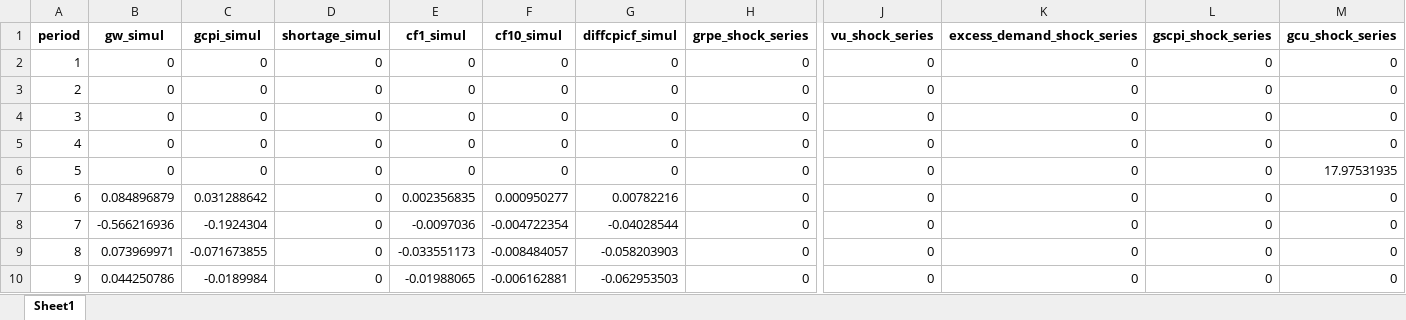
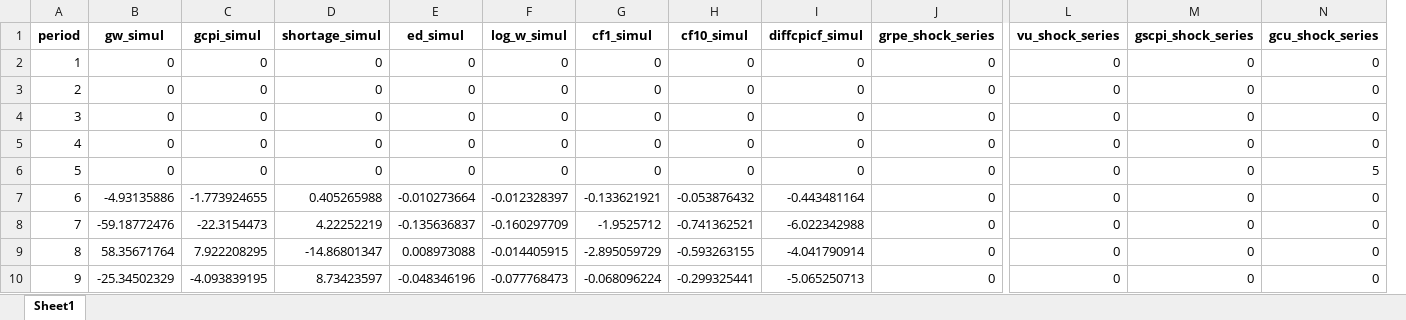
Before and after one commit to johnathansun/ec1499, an Excel workbook: Replication Package/Code and Data/(3) Core Results/IRFs/Output Data Python (New Model)/results_gcu.xlsx, sheet Sheet1, drawn as a sheet; only a part is shown, gaps mark what is left out; values as stored, in another font and other column widths than the file's, no borders; removed rows and columns are numbered as before the commit, all else as after; the diff covers the shown part only; the diff names each change by its address in the sheet, - before the commit and + after, or states it on an @@ line.

```diff
--- a/Replication Package/Code and Data/(3) Core Results/IRFs/Output Data Python (New Model)/results_gcu.xlsx (sheet Sheet1)
+++ b/Replication Package/Code and Data/(3) Core Results/IRFs/Output Data Python (New Model)/results_gcu.xlsx (sheet Sheet1)
+column E (ed_simul), rows 2-10: 0 | 0 | 0 | 0 | 0 | -0.010273664 | -0.135636837 | 0.008973088 | -0.048346196
+column F (log_w_simul), rows 2-10: 0 | 0 | 0 | 0 | 0 | -0.012328397 | -0.160297709 | -0.014405915 | -0.077768473
-column K (excess_demand_shock_series), rows 2-10: all 0
-N6 (gcu_shock_series): 17.97531935
+N6 (gcu_shock_series): 5
-B7 (gw_simul): 0.084896879
+B7 (gw_simul): -4.93135886
-C7 (gcpi_simul): 0.031288642
+C7 (gcpi_simul): -1.773924655
-D7 (shortage_simul): 0
+D7 (shortage_simul): 0.405265988
-G7 (cf1_simul): 0.002356835
+G7 (cf1_simul): -0.133621921
-H7 (cf10_simul): 0.000950277
+H7 (cf10_simul): -0.053876432
-I7 (diffcpicf_simul): 0.00782216
+I7 (diffcpicf_simul): -0.443481164
-B8 (gw_simul): -0.566216936
+B8 (gw_simul): -59.18772476
-C8 (gcpi_simul): -0.1924304
+C8 (gcpi_simul): -22.3154473
-D8 (shortage_simul): 0
+D8 (shortage_simul): 4.22252219
-G8 (cf1_simul): -0.0097036
+G8 (cf1_simul): -1.9525712
-H8 (cf10_simul): -0.004722354
+H8 (cf10_simul): -0.741362521
-I8 (diffcpicf_simul): -0.04028544
+I8 (diffcpicf_simul): -6.022342988
-B9 (gw_simul): 0.073969971
+B9 (gw_simul): 58.35671764
-C9 (gcpi_simul): -0.071673855
+C9 (gcpi_simul): 7.922208295
-D9 (shortage_simul): 0
+D9 (shortage_simul): -14.86801347
-G9 (cf1_simul): -0.033551173
+G9 (cf1_simul): -2.895059729
-H9 (cf10_simul): -0.008484057
+H9 (cf10_simul): -0.593263155
-I9 (diffcpicf_simul): -0.058203903
+I9 (diffcpicf_simul): -4.041790914
-B10 (gw_simul): 0.044250786
+B10 (gw_simul): -25.34502329
-C10 (gcpi_simul): -0.0189984
+C10 (gcpi_simul): -4.093839195
-D10 (shortage_simul): 0
+D10 (shortage_simul): 8.73423597
-G10 (cf1_simul): -0.01988065
+G10 (cf1_simul): -0.068096224
-H10 (cf10_simul): -0.006162881
+H10 (cf10_simul): -0.299325441
-I10 (diffcpicf_simul): -0.062953503
+I10 (diffcpicf_simul): -5.065250713
```
Also changed, not shown: 138 edited cells elsewhere in this sheet, Replication Package/Code and Data/(3) Core Results/IRFs/Output Data Python (New Model)/results_energy.xlsx, Replication Package/Code and Data/(3) Core Results/IRFs/Output Data Python (New Model)/results_food.xlsx, 31 other files.
